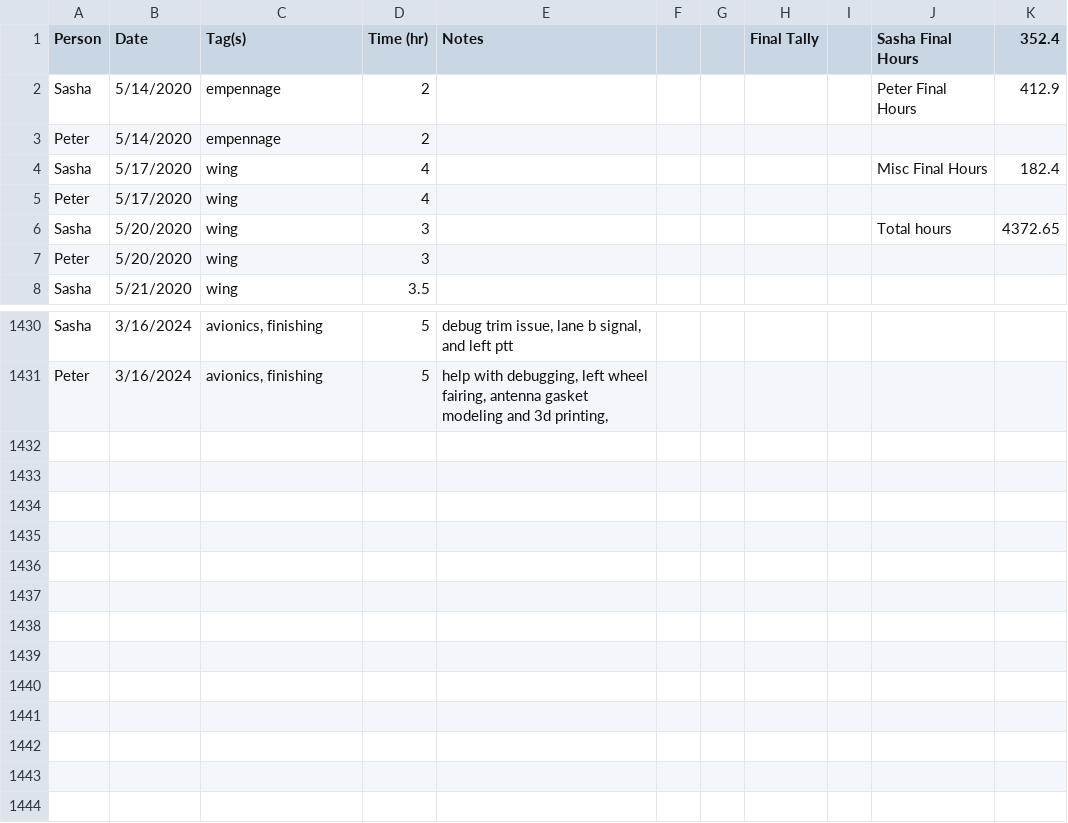
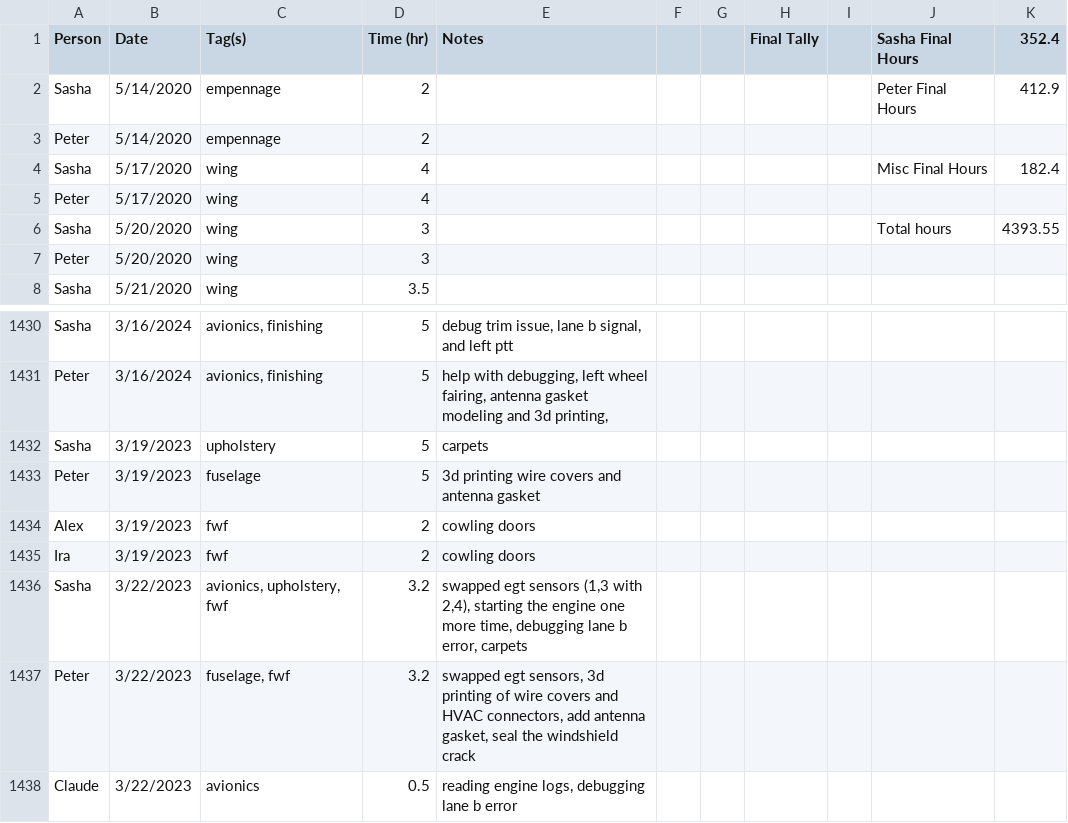
Before and after one commit to pzhokhov/pzhokhov.github.io, a CSV file: data/hours.csv, drawn as a sheet; only a part is shown, gaps mark what is left out.

```diff
--- a/data/hours.csv
+++ b/data/hours.csv
@@ -5,3 +5,3 @@ Sasha,5/17/2020,wing,4,,,,,,Misc Final Hours,182.4
 Peter,5/17/2020,wing,4,,,,,,,
-Sasha,5/20/2020,wing,3,,,,,,Total hours,4372.65
+Sasha,5/20/2020,wing,3,,,,,,Total hours,4393.55
 Peter,5/20/2020,wing,3,,,,,,,
@@ -1432 +1432,8 @@ Sasha,3/16/2024,"avionics, finishing ",5,"debug trim issue, lane b signal, and l
 Peter,3/16/2024,"avionics, finishing ",5,"help with debugging, left wheel fairing, antenna gasket modeling and 3d printing,",,,,,,
+Sasha,3/19/2023,upholstery ,5,carpets,,,,,,
+Peter,3/19/2023,fuselage,5,3d printing wire covers and antenna gasket,,,,,,
+Alex,3/19/2023,fwf,2,cowling doors,,,,,,
+Ira,3/19/2023,fwf,2,cowling doors,,,,,,
+Sasha,3/22/2023,"avionics, upholstery, fwf",3.2,"swapped egt sensors (1,3 with 2,4), starting the engine one more time,  debugging lane b error, carpets",,,,,,
+Peter,3/22/2023,"fuselage, fwf",3.2,"swapped egt sensors, 3d printing of wire covers and HVAC connectors, add antenna gasket, seal the windshield crack",,,,,,
+Claude,3/22/2023,avionics ,0.5,"reading engine logs, debugging lane b error",,,,,,
```
Also changed, not shown: 1 other file.
